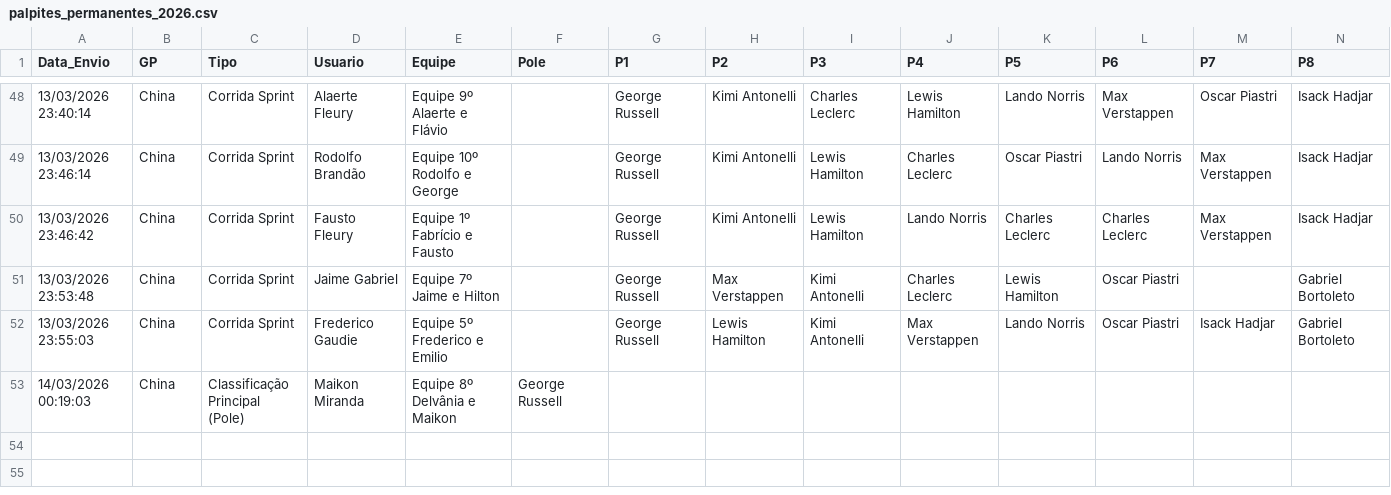
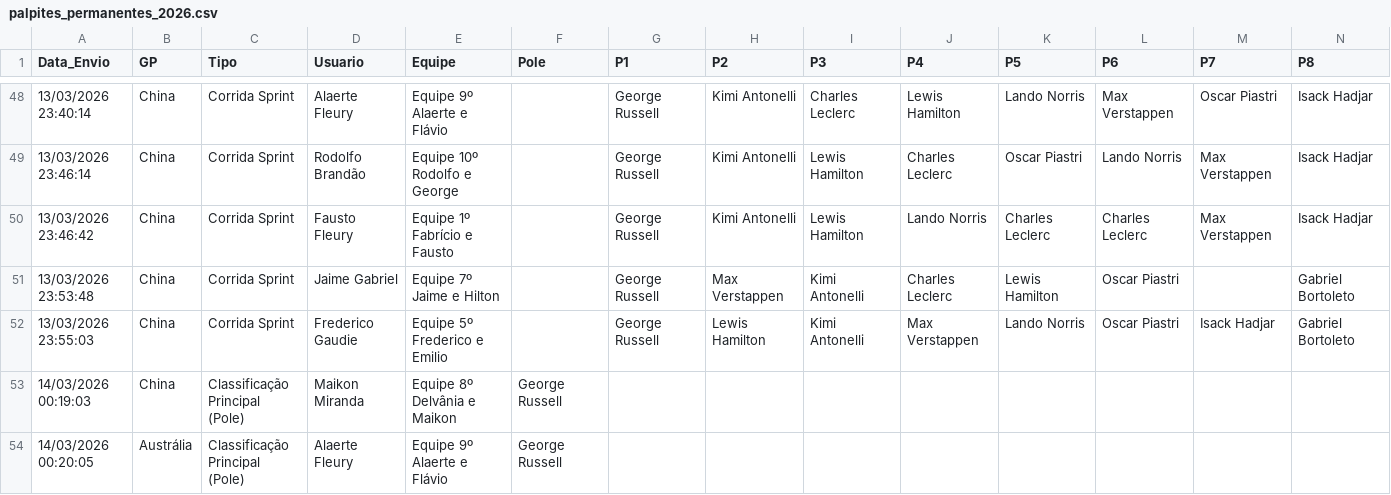
Before and after one commit to Brands14/bolao-f1-2026, a CSV file: palpites_permanentes_2026.csv, drawn as a sheet; only a part is shown, gaps mark what is left out; rows hold the shown columns only; the diff names each change by its address in the sheet, - before the commit and + after, or states it on an @@ line.

Commit message:
Atualizando registro no banco: palpites_permanentes_2026.csv

```diff
--- a/palpites_permanentes_2026.csv
+++ b/palpites_permanentes_2026.csv
+row 54: 14/03/2026 00:20:05 | Austrália | Classificação Principal (Pole) | Alaerte Fleury | Equipe 9º Alaerte e Flávio | George Russell
```
